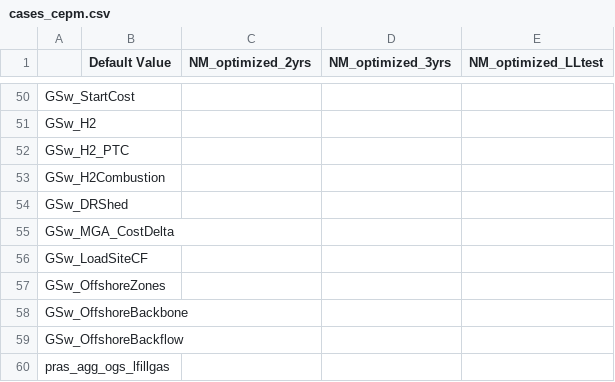
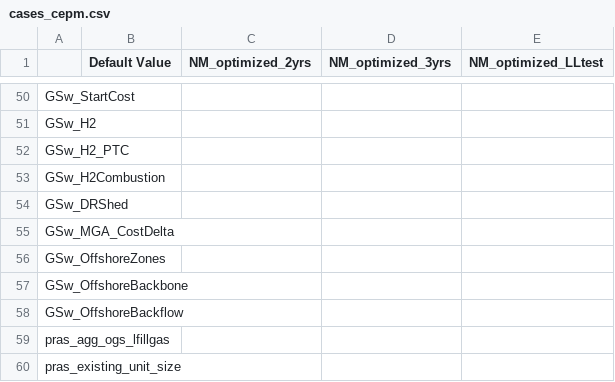
Before and after one commit to RMI/ReEDS-CEPM, a CSV file: cases_cepm.csv, drawn as a sheet; only a part is shown, gaps mark what is left out; the shorter side is filled out with more unchanged rows; the diff names each change by its address in the sheet, - before the commit and + after, or states it on an @@ line.

Commit message:
Cases duplicaiton fix

```diff
--- a/cases_cepm.csv
+++ b/cases_cepm.csv
-row 56: GSw_LoadSiteCF
```
